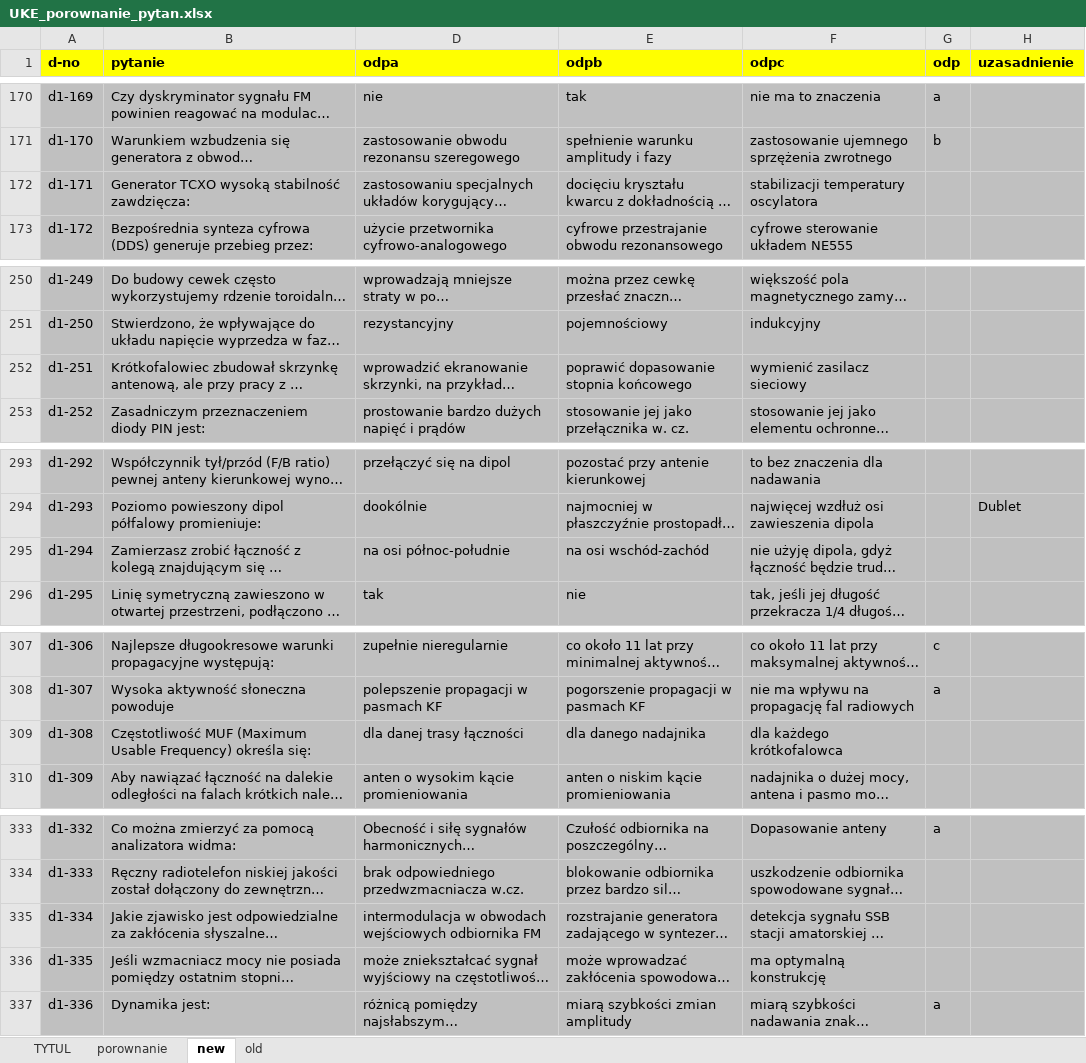
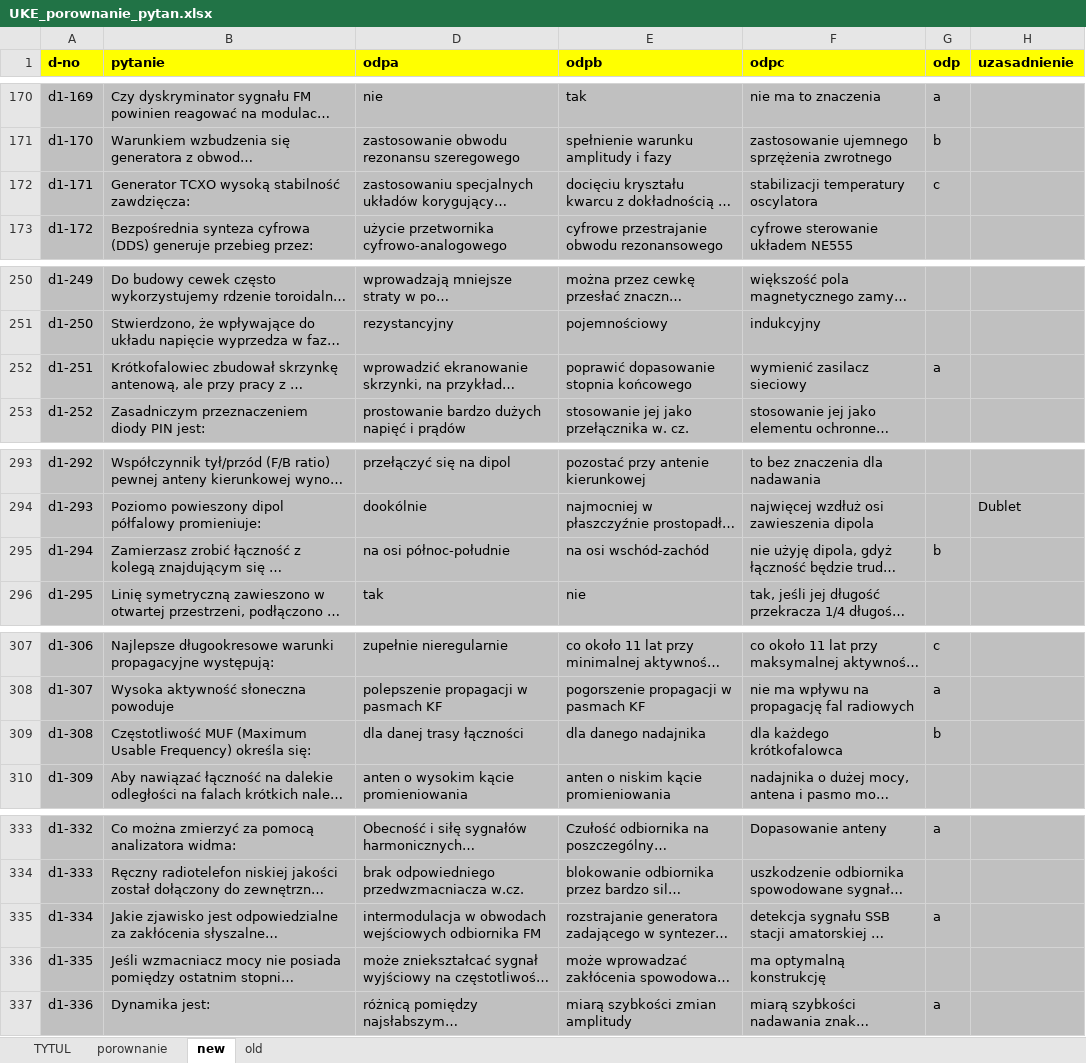
Before and after one commit to rafal-dot/UKE-nowe-pytania, an Excel workbook: UKE_porownanie_pytan.xlsx, sheet new, drawn as a sheet; only a part is shown, gaps mark what is left out; long unchanged cells end in …; values as stored, in another font and other column widths than the file's, no borders; the diff covers the shown part only; the diff names each change by its address in the sheet, - before the commit and + after, or states it on an @@ line.

```diff
--- a/UKE_porownanie_pytan.xlsx (sheet new)
+++ b/UKE_porownanie_pytan.xlsx (sheet new)
-G172 (odp): (empty)
+G172 (odp): c
-G252 (odp): (empty)
+G252 (odp): a
-G295 (odp): (empty)
+G295 (odp): b
-G309 (odp): (empty)
+G309 (odp): b
-G335 (odp): (empty)
+G335 (odp): a
```
Also changed, not shown: 14 edited cells elsewhere in this sheet, sheet porownanie.
